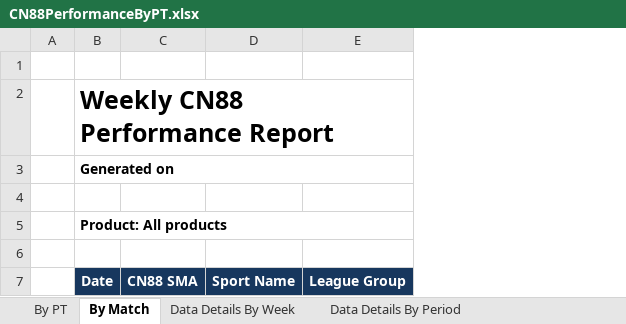
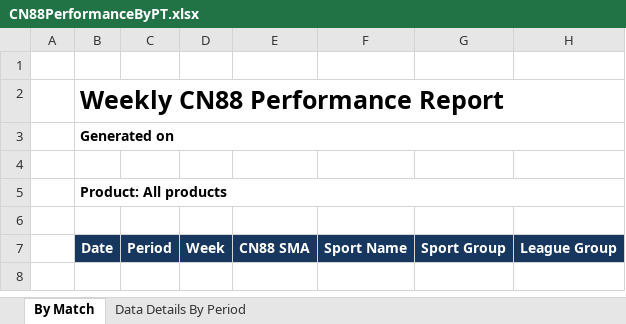
Before and after one commit to starixvn/nap-automail_Fanex.DW.AutoMailReport.ServiceNew, an Excel workbook: MailLetstalkTemplate/src/Fanex.MailLetstalkWeeklyTemplate.Executing/Templates/CN88PerformanceByPT/CN88PerformanceByPT.xlsx, sheet By Match, drawn as a sheet; only a part is shown; values as stored, in another font and other column widths than the file's, no borders; conditional formats not drawn; the diff names each change by its address in the sheet, - before the commit and + after, or states it on an @@ line.

```diff
--- a/MailLetstalkTemplate/src/Fanex.MailLetstalkWeeklyTemplate.Executing/Templates/CN88PerformanceByPT/CN88PerformanceByPT.xlsx (sheet By Match)
+++ b/MailLetstalkTemplate/src/Fanex.MailLetstalkWeeklyTemplate.Executing/Templates/CN88PerformanceByPT/CN88PerformanceByPT.xlsx (sheet By Match)
-sheet tab: By PT
-sheet tab: Data Details By Week
+column C, row 7: Period
+column D, row 7: Week
+column G, row 7: Sport Group
```
Also changed, not shown: sheet Data Details By Period, 5 other files.
